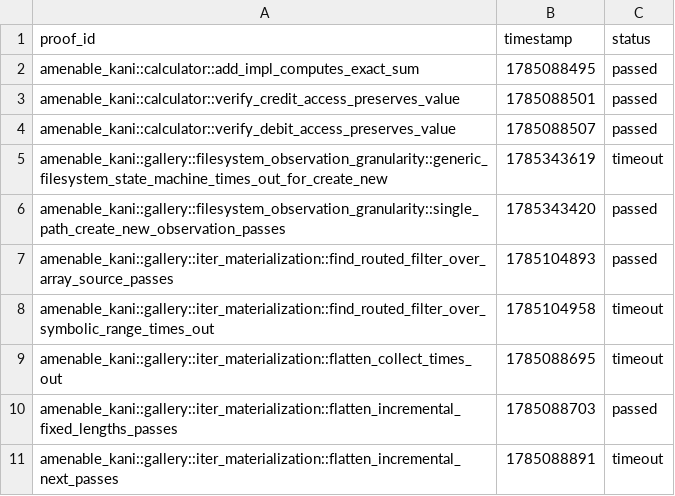
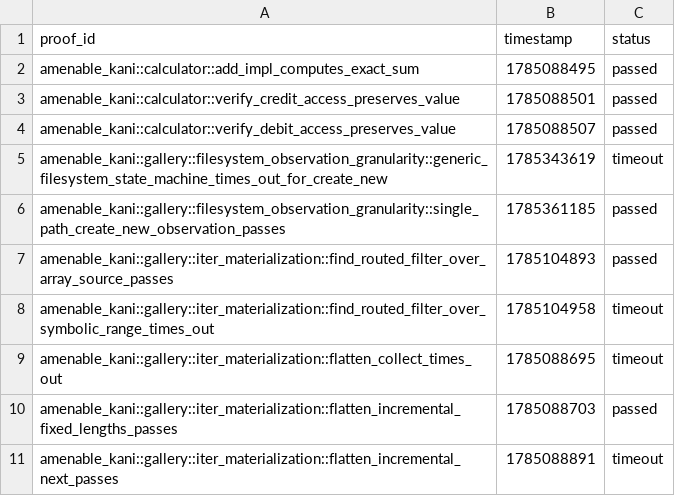
Before and after one commit to crumplecup/amenable, a CSV file: artifacts/kani-verification-results.csv, drawn as a sheet; only a part is shown.

Commit message:
chore(amenable): assess filesystem gallery proofs

```diff
--- a/artifacts/kani-verification-results.csv
+++ b/artifacts/kani-verification-results.csv
@@ -5,3 +5,3 @@ amenable_kani::calculator::verify_debit_access_preserves_value,1785088507,passed
 amenable_kani::gallery::filesystem_observation_granularity::generic_filesystem_state_machine_times_out_for_create_new,1785343619,timeout
-amenable_kani::gallery::filesystem_observation_granularity::single_path_create_new_observation_passes,1785343420,passed
+amenable_kani::gallery::filesystem_observation_granularity::single_path_create_new_observation_passes,1785361185,passed
 amenable_kani::gallery::iter_materialization::find_routed_filter_over_array_source_passes,1785104893,passed
```
Also changed, not shown: 1 other file.
